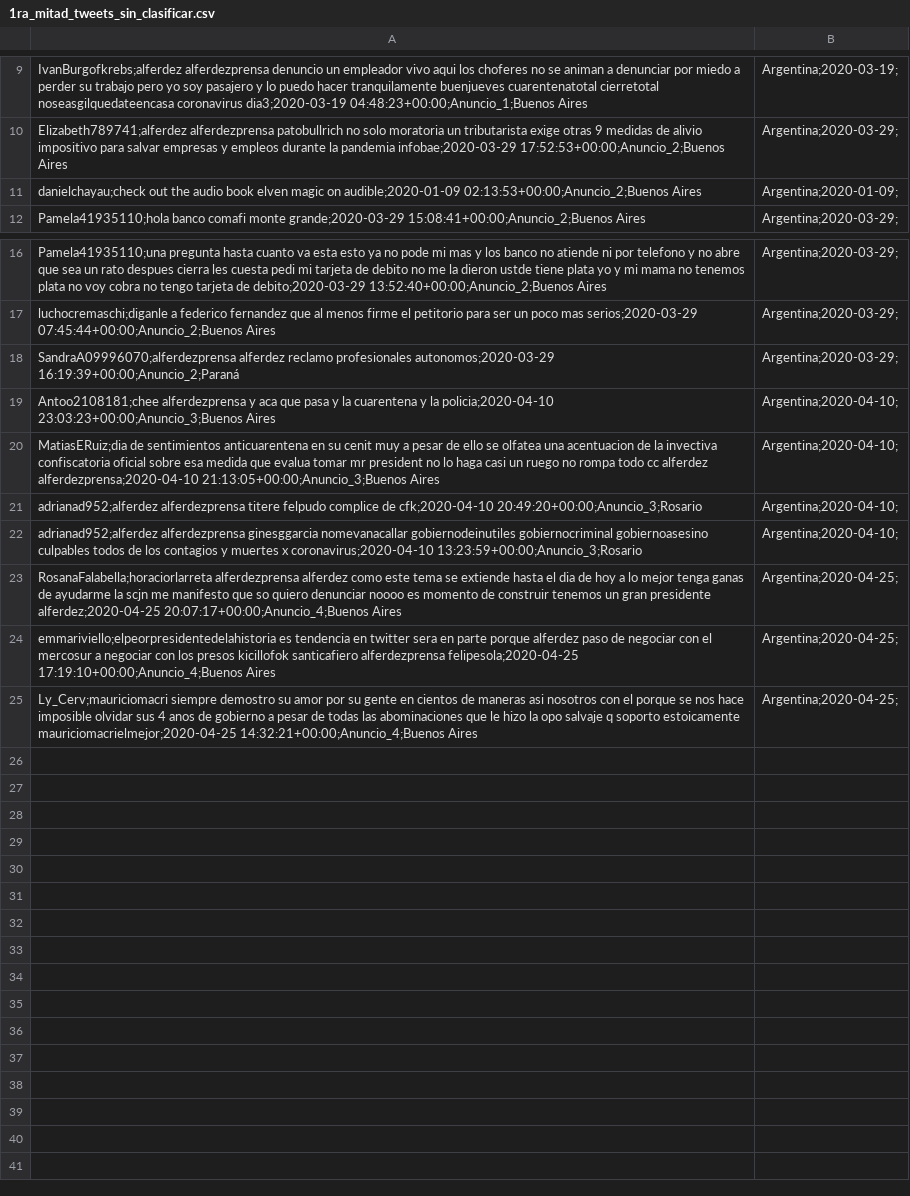
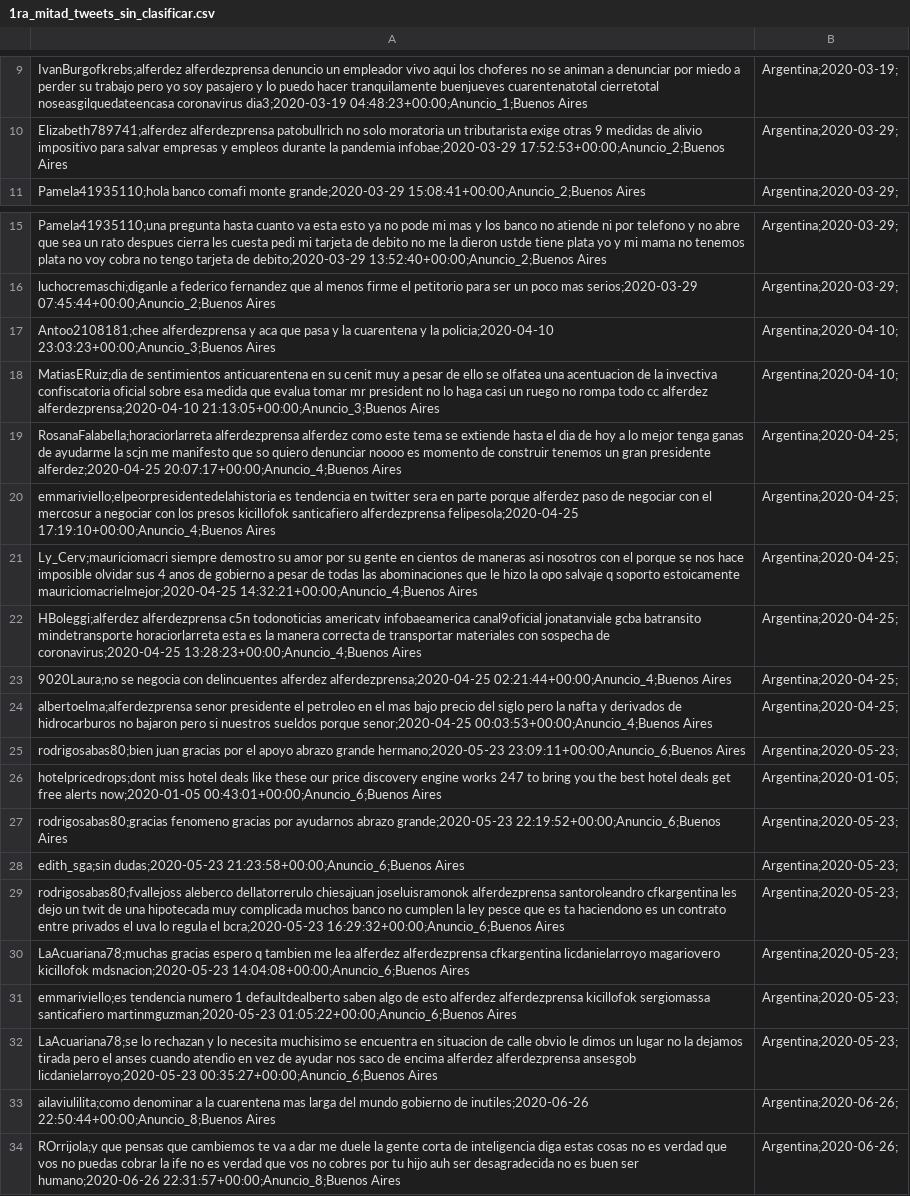
Before and after one commit to eugeperotti/tp_integrador, a CSV file: Data/1ra_mitad_tweets_sin_clasificar.csv, drawn as a sheet; only a part is shown, gaps mark what is left out.

Commit message:
Revisar append de datasets

```diff
--- a/Data/1ra_mitad_tweets_sin_clasificar.csv
+++ b/Data/1ra_mitad_tweets_sin_clasificar.csv
@@ -10,3 +10,2 @@ IvanBurgofkrebs;alferdez alferdezprensa denuncio un empleador vivo aqui los chof
 Elizabeth789741;alferdez alferdezprensa patobullrich no solo moratoria un tributarista exige otras 9 medidas de alivio impositivo para salvar empresas y empleos durante la pandemia infobae;2020-03-29 17:52:53+00:00;Anuncio_2;Buenos Aires, Argentina;2020-03-29;
-danielchayau;check out the audio book elven magic on audible;2020-01-09 02:13:53+00:00;Anuncio_2;Buenos Aires, Argentina;2020-01-09;
 Pamela41935110;hola banco comafi monte grande;2020-03-29 15:08:41+00:00;Anuncio_2;Buenos Aires, Argentina;2020-03-29;
@@ -17,7 +16,4 @@ Pamela41935110;una pregunta hasta cuanto va esta esto ya no pode mi mas y los ba
 luchocremaschi;diganle a federico fernandez que al menos firme el petitorio para ser un poco mas serios;2020-03-29 07:45:44+00:00;Anuncio_2;Buenos Aires, Argentina;2020-03-29;
-SandraA09996070;alferdezprensa alferdez reclamo profesionales autonomos;2020-03-29 16:19:39+00:00;Anuncio_2;Paraná, Argentina;2020-03-29;
 Antoo2108181;chee alferdezprensa y aca que pasa y la cuarentena y la policia;2020-04-10 23:03:23+00:00;Anuncio_3;Buenos Aires, Argentina;2020-04-10;
 MatiasERuiz;dia de sentimientos anticuarentena en su cenit muy a pesar de ello se olfatea una acentuacion de la invectiva confiscatoria oficial sobre esa medida que evalua tomar mr president no lo haga casi un ruego no rompa todo cc alferdez alferdezprensa;2020-04-10 21:13:05+00:00;Anuncio_3;Buenos Aires, Argentina;2020-04-10;
-adrianad952;alferdez alferdezprensa titere felpudo complice de cfk;2020-04-10 20:49:20+00:00;Anuncio_3;Rosario, Argentina;2020-04-10;
-adrianad952;alferdez alferdezprensa ginesggarcia nomevanacallar gobiernodeinutiles gobiernocriminal gobiernoasesino culpables todos de los contagios y muertes x coronavirus;2020-04-10 13:23:59+00:00;Anuncio_3;Rosario, Argentina;2020-04-10;
 RosanaFalabella;horaciorlarreta alferdezprensa alferdez como este tema se extiende hasta el dia de hoy a lo mejor tenga ganas de ayudarme la scjn me manifesto que so quiero denunciar noooo es momento de construir tenemos un gran presidente alferdez;2020-04-25 20:07:17+00:00;Anuncio_4;Buenos Aires, Argentina;2020-04-25;
@@ -25 +21,14 @@ emmariviello;elpeorpresidentedelahistoria es tendencia en twitter sera en parte
 Ly_Cerv;mauriciomacri siempre demostro su amor por su gente en cientos de maneras asi nosotros con el porque se nos hace imposible olvidar sus 4 anos de gobierno a pesar de todas las abominaciones que le hizo la opo salvaje q soporto estoicamente mauriciomacrielmejor;2020-04-25 14:32:21+00:00;Anuncio_4;Buenos Aires, Argentina;2020-04-25;
+HBoleggi;alferdez alferdezprensa c5n todonoticias americatv infobaeamerica canal9oficial jonatanviale gcba batransito mindetransporte horaciorlarreta esta es la manera correcta de transportar materiales con sospecha de coronavirus;2020-04-25 13:28:23+00:00;Anuncio_4;Buenos Aires, Argentina;2020-04-25;
+9020Laura;no se negocia con delincuentes alferdez alferdezprensa;2020-04-25 02:21:44+00:00;Anuncio_4;Buenos Aires, Argentina;2020-04-25;
+albertoelma;alferdezprensa senor presidente el petroleo en el mas bajo precio del siglo pero la nafta y derivados de hidrocarburos no bajaron pero si nuestros sueldos porque senor;2020-04-25 00:03:53+00:00;Anuncio_4;Buenos Aires, Argentina;2020-04-25;
+rodrigosabas80;bien juan gracias por el apoyo abrazo grande hermano;2020-05-23 23:09:11+00:00;Anuncio_6;Buenos Aires, Argentina;2020-05-23;
+hotelpricedrops;dont miss hotel deals like these our price discovery engine works 247 to bring you the best hotel deals get free alerts now;2020-01-05 00:43:01+00:00;Anuncio_6;Buenos Aires, Argentina;2020-01-05;
+rodrigosabas80;gracias fenomeno gracias por ayudarnos abrazo grande;2020-05-23 22:19:52+00:00;Anuncio_6;Buenos Aires, Argentina;2020-05-23;
+edith_sga;sin dudas;2020-05-23 21:23:58+00:00;Anuncio_6;Buenos Aires, Argentina;2020-05-23;
+rodrigosabas80;fvallejoss aleberco dellatorrerulo chiesajuan joseluisramonok alferdezprensa santoroleandro cfkargentina les dejo un twit de una hipotecada muy complicada muchos banco no cumplen la ley pesce que es ta haciendono es un contrato entre privados el uva lo regula el bcra;2020-05-23 16:29:32+00:00;Anuncio_6;Buenos Aires, Argentina;2020-05-23;
+LaAcuariana78;muchas gracias espero q tambien me lea alferdez alferdezprensa cfkargentina licdanielarroyo magariovero kicillofok mdsnacion;2020-05-23 14:04:08+00:00;Anuncio_6;Buenos Aires, Argentina;2020-05-23;
+emmariviello;es tendencia numero 1 defaultdealberto saben algo de esto alferdez alferdezprensa kicillofok sergiomassa santicafiero martinmguzman;2020-05-23 01:05:22+00:00;Anuncio_6;Buenos Aires, Argentina;2020-05-23;
+LaAcuariana78;se lo rechazan y lo necesita muchisimo se encuentra en situacion de calle obvio le dimos un lugar no la dejamos tirada pero el anses cuando atendio en vez de ayudar nos saco de encima alferdez alferdezprensa ansesgob licdanielarroyo;2020-05-23 00:35:27+00:00;Anuncio_6;Buenos Aires, Argentina;2020-05-23;
+ailaviulilita;como denominar a la cuarentena mas larga del mundo gobierno de inutiles;2020-06-26 22:50:44+00:00;Anuncio_8;Buenos Aires, Argentina;2020-06-26;
+ROrrijola;y que pensas que cambiemos te va a dar me duele la gente corta de inteligencia diga estas cosas no es verdad que vos no puedas cobrar la ife no es verdad que vos no cobres por tu hijo auh ser desagradecida no es buen ser humano;2020-06-26 22:31:57+00:00;Anuncio_8;Buenos Aires, Argentina;2020-06-26;
```
Also changed, not shown: Data/2da_mitad_tweets_sin_clasificar.csv, 21 other files.
